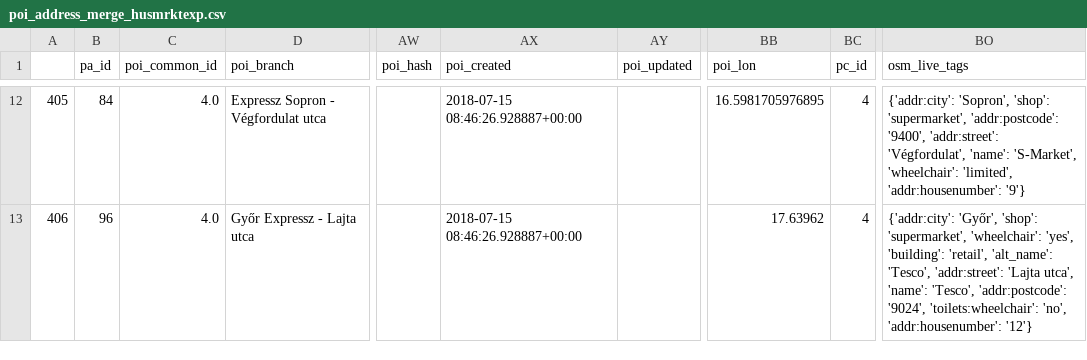
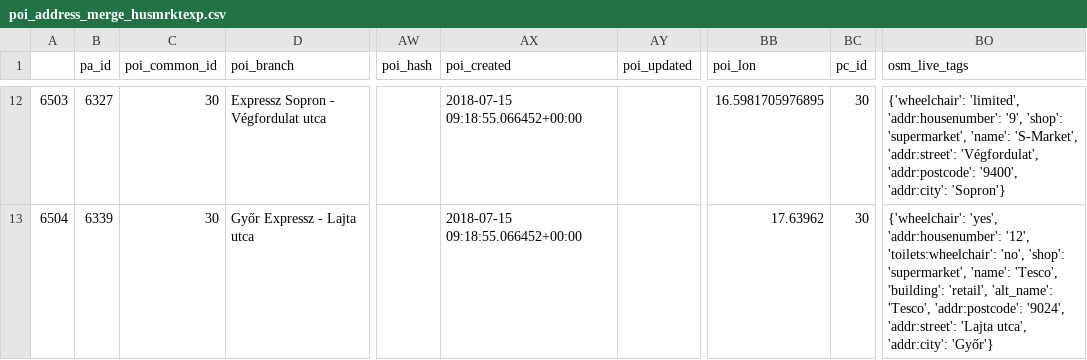
Before and after one commit to KAMI911/osm-import-request, a CSV file: hu_tesco/poi_address_merge_husmrktexp.csv, drawn as a sheet; only a part is shown, gaps mark what is left out; the diff covers the shown part only; the diff names each change by its address in the sheet, - before the commit and + after, or states it on an @@ line.

```diff
--- a/hu_tesco/poi_address_merge_husmrktexp.csv
+++ b/hu_tesco/poi_address_merge_husmrktexp.csv
-A12: 405
+A12: 6503
-B12 (pa_id): 84
+B12 (pa_id): 6327
-C12:C13 (poi_common_id): 4.0
+C12:C13 (poi_common_id): 30
-AX12:AX13 (poi_created): 2018-07-15 08:46:26.928887+00:00
+AX12:AX13 (poi_created): 2018-07-15 09:18:55.066452+00:00
-BC12:BC13 (pc_id): 4
+BC12:BC13 (pc_id): 30
-BO12 (osm_live_tags): {'addr:city': 'Sopron', 'shop': 'supermarket', 'addr:postcode': '9400', 'addr:street': 'Végfordulat', 'name': 'S-Market', 'wheelchair': 'limited', 'addr:housenumber': '9'}
+BO12 (osm_live_tags): {'wheelchair': 'limited', 'addr:housenumber': '9', 'shop': 'supermarket', 'name': 'S-Market', 'addr:street': 'Végfordulat', 'addr:postcode': '9400', 'addr:city': 'Sopron'}
-A13: 406
+A13: 6504
-B13 (pa_id): 96
+B13 (pa_id): 6339
-BO13 (osm_live_tags): {'addr:city': 'Győr', 'shop': 'supermarket', 'wheelchair': 'yes', 'building': 'retail', 'alt_name': 'Tesco', 'addr:street': 'Lajta utca', 'name': 'Tesco', 'addr:postcode': '9024', 'toilets:wheelchair': 'no', 'addr:housenumber': '12'}
+BO13 (osm_live_tags): {'wheelchair': 'yes', 'addr:housenumber': '12', 'toilets:wheelchair': 'no', 'shop': 'supermarket', 'name': 'Tesco', 'building': 'retail', 'alt_name': 'Tesco', 'addr:postcode': '9024', 'addr:street': 'Lajta utca', 'addr:city': 'Győr'}
```
Also changed, not shown: 59 edited cells elsewhere in this file, hu_tesco/poi_address_merge_husmrktsup.csv, hu_tesco/poi_address_merge_hutescoexp.csv, 2 other files.
